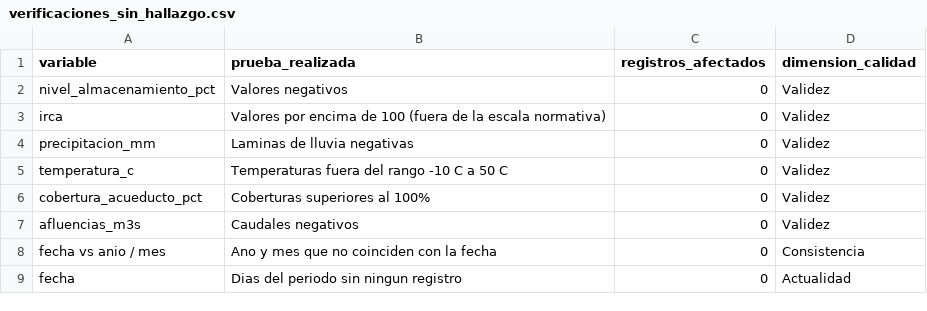
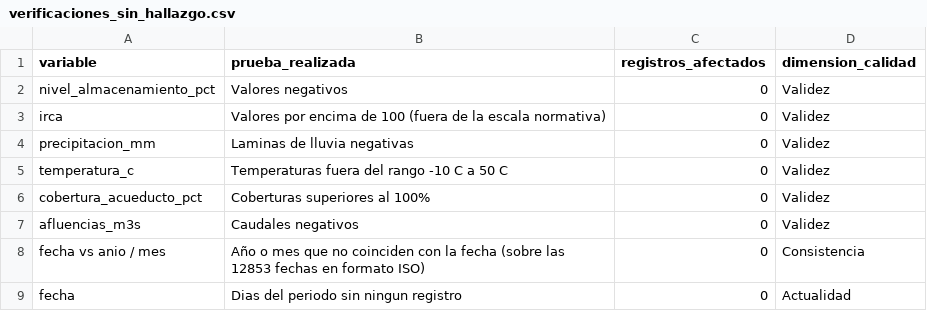
Before and after one commit to Sebas121230/Calidad-Agua-Mineria-Datos, a CSV file: verificaciones_sin_hallazgo.csv, drawn as a sheet.

```diff
--- a/verificaciones_sin_hallazgo.csv
+++ b/verificaciones_sin_hallazgo.csv
@@ -7,3 +7,3 @@ cobertura_acueducto_pct,Coberturas superiores al 100%,0,Validez
 afluencias_m3s,Caudales negativos,0,Validez
-fecha vs anio / mes,Ano y mes que no coinciden con la fecha,0,Consistencia
+fecha vs anio / mes,Año o mes que no coinciden con la fecha (sobre las 12853 fechas en formato ISO),0,Consistencia
 fecha,Dias del periodo sin ningun registro,0,Actualidad
```
Also changed, not shown: analisis_causas.csv, inventario_problemas.csv, 8 other files.
